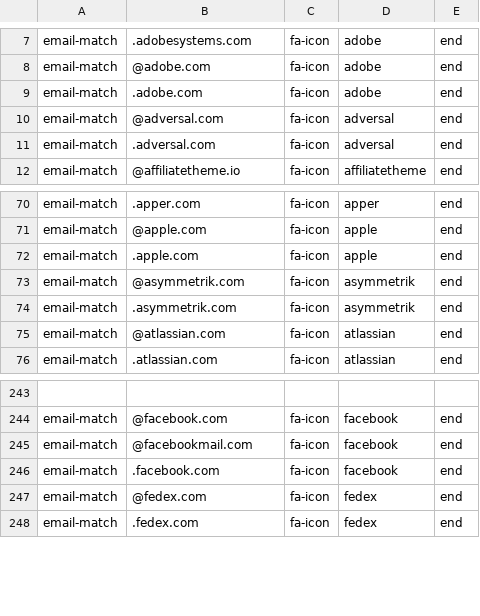
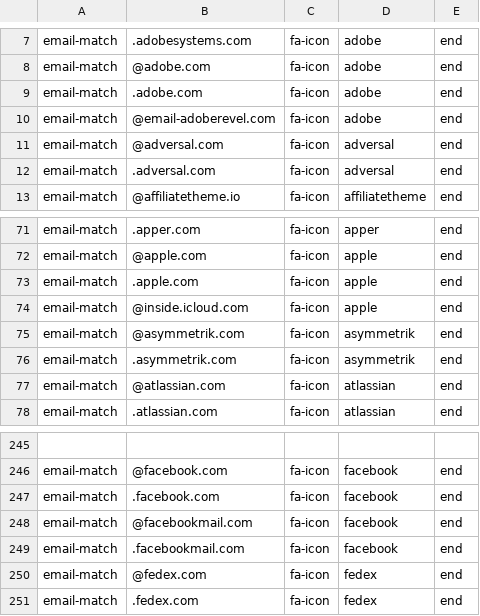
Before and after one commit to coliff/sender-brand-icon-avatars-for-email, a CSV file: emails.csv, drawn as a sheet; only a part is shown, gaps mark what is left out; addresses are those after the commit; the diff names each change by its address in the sheet, - before the commit and + after, or states it on an @@ line.

Commit message:
Update emails.csv

```diff
--- a/emails.csv
+++ b/emails.csv
+row 10: email-match | @email-adoberevel.com | fa-icon | adobe | end
+row 74: email-match | @inside.icloud.com | fa-icon | apple | end
+row 247: email-match | .facebook.com | fa-icon | facebook | end
-B249: .facebook.com
+B249: .facebookmail.com
```
